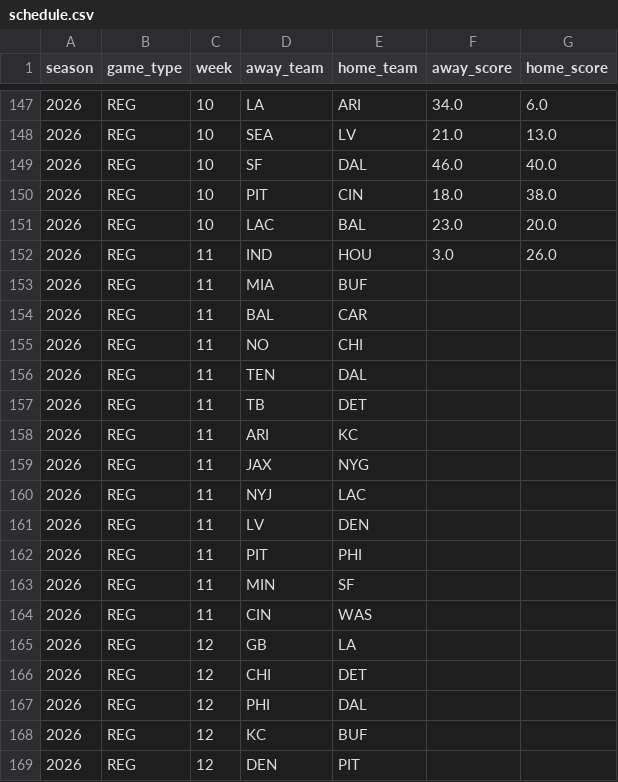
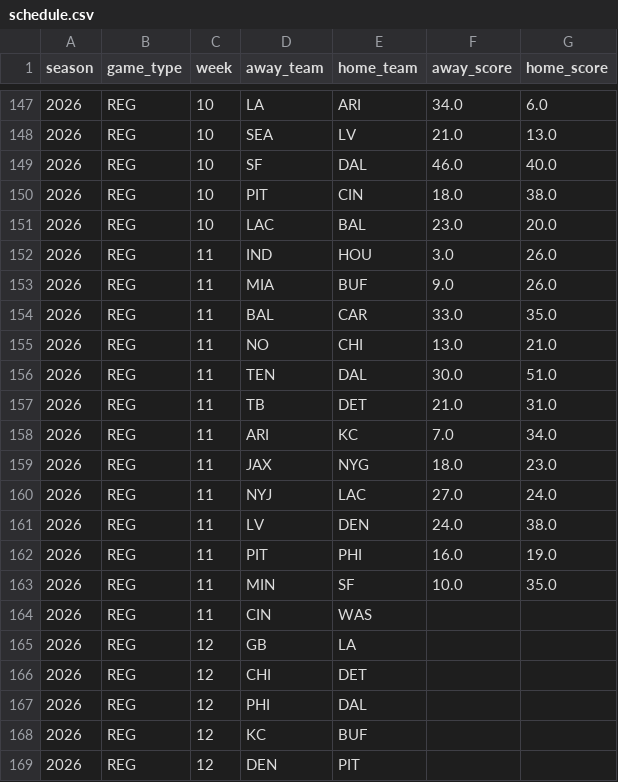
Before and after one commit to kevintatro87-code/FantasyReturnProjections, a CSV file: data/schedule.csv, drawn as a sheet; only a part is shown, gaps mark what is left out.

```diff
--- a/data/schedule.csv
+++ b/data/schedule.csv
@@ -152,13 +152,13 @@ season,game_type,week,away_team,home_team,away_score,home_score
 2026,REG,11,IND,HOU,3.0,26.0
-2026,REG,11,MIA,BUF,,
-2026,REG,11,BAL,CAR,,
-2026,REG,11,NO,CHI,,
-2026,REG,11,TEN,DAL,,
-2026,REG,11,TB,DET,,
-2026,REG,11,ARI,KC,,
-2026,REG,11,JAX,NYG,,
-2026,REG,11,NYJ,LAC,,
-2026,REG,11,LV,DEN,,
-2026,REG,11,PIT,PHI,,
-2026,REG,11,MIN,SF,,
+2026,REG,11,MIA,BUF,9.0,26.0
+2026,REG,11,BAL,CAR,33.0,35.0
+2026,REG,11,NO,CHI,13.0,21.0
+2026,REG,11,TEN,DAL,30.0,51.0
+2026,REG,11,TB,DET,21.0,31.0
+2026,REG,11,ARI,KC,7.0,34.0
+2026,REG,11,JAX,NYG,18.0,23.0
+2026,REG,11,NYJ,LAC,27.0,24.0
+2026,REG,11,LV,DEN,24.0,38.0
+2026,REG,11,PIT,PHI,16.0,19.0
+2026,REG,11,MIN,SF,10.0,35.0
 2026,REG,11,CIN,WAS,,
```
Also changed, not shown: 2 other files.
